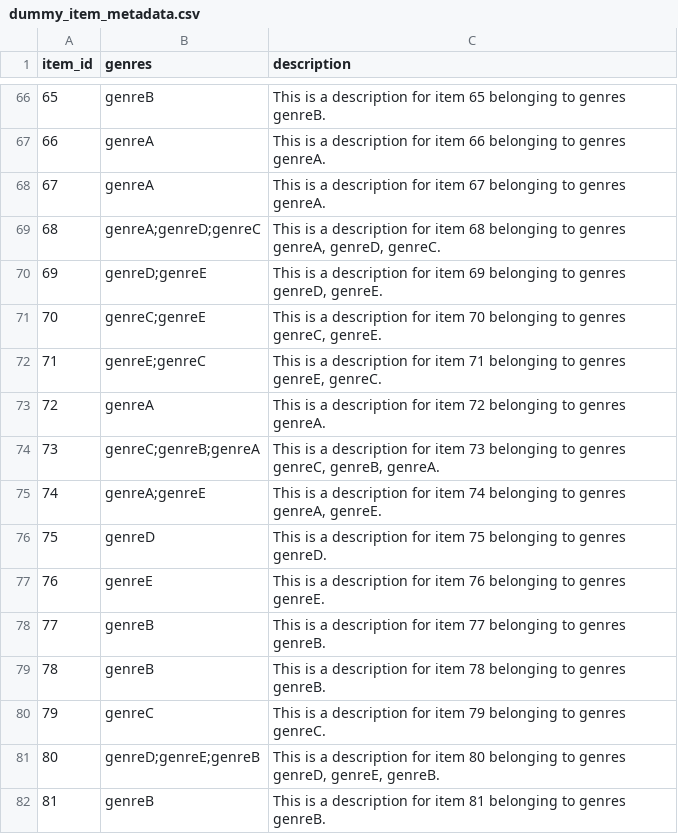
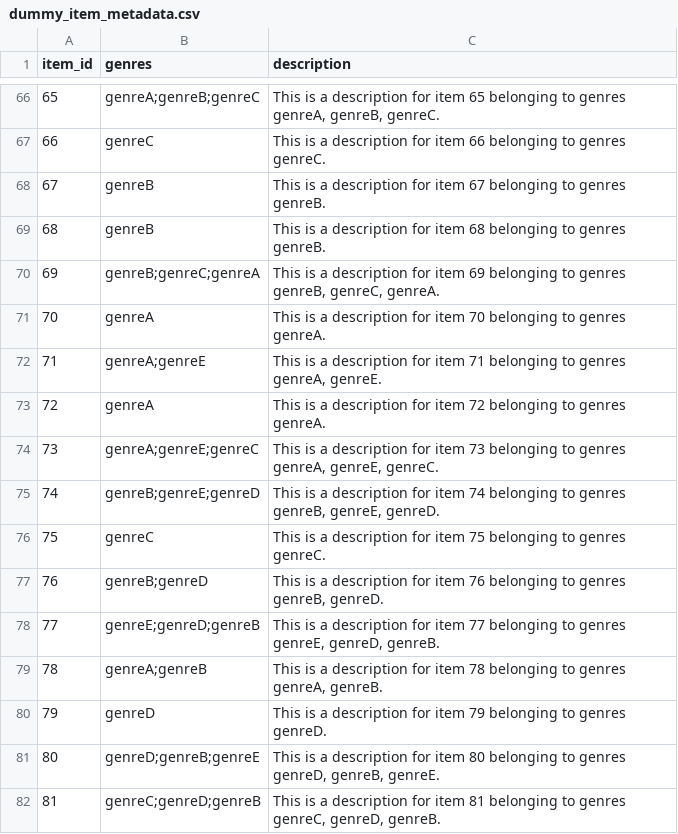
Before and after one commit to gh-shin/suggest-models-example, a CSV file: data/dummy_item_metadata.csv, drawn as a sheet; only a part is shown, gaps mark what is left out; the diff covers the shown part only.

```diff
--- a/data/dummy_item_metadata.csv
+++ b/data/dummy_item_metadata.csv
@@ -66,17 +66,17 @@ item_id,genres,description
-65,genreB,This is a description for item 65 belonging to genres genreB.
-66,genreA,This is a description for item 66 belonging to genres genreA.
-67,genreA,This is a description for item 67 belonging to genres genreA.
-68,genreA;genreD;genreC,"This is a description for item 68 belonging to genres genreA, genreD, genreC."
-69,genreD;genreE,"This is a description for item 69 belonging to genres genreD, genreE."
-70,genreC;genreE,"This is a description for item 70 belonging to genres genreC, genreE."
-71,genreE;genreC,"This is a description for item 71 belonging to genres genreE, genreC."
+65,genreA;genreB;genreC,"This is a description for item 65 belonging to genres genreA, genreB, genreC."
+66,genreC,This is a description for item 66 belonging to genres genreC.
+67,genreB,This is a description for item 67 belonging to genres genreB.
+68,genreB,This is a description for item 68 belonging to genres genreB.
+69,genreB;genreC;genreA,"This is a description for item 69 belonging to genres genreB, genreC, genreA."
+70,genreA,This is a description for item 70 belonging to genres genreA.
+71,genreA;genreE,"This is a description for item 71 belonging to genres genreA, genreE."
 72,genreA,This is a description for item 72 belonging to genres genreA.
-73,genreC;genreB;genreA,"This is a description for item 73 belonging to genres genreC, genreB, genreA."
-74,genreA;genreE,"This is a description for item 74 belonging to genres genreA, genreE."
-75,genreD,This is a description for item 75 belonging to genres genreD.
-76,genreE,This is a description for item 76 belonging to genres genreE.
-77,genreB,This is a description for item 77 belonging to genres genreB.
-78,genreB,This is a description for item 78 belonging to genres genreB.
-79,genreC,This is a description for item 79 belonging to genres genreC.
-80,genreD;genreE;genreB,"This is a description for item 80 belonging to genres genreD, genreE, genreB."
-81,genreB,This is a description for item 81 belonging to genres genreB.
+73,genreA;genreE;genreC,"This is a description for item 73 belonging to genres genreA, genreE, genreC."
+74,genreB;genreE;genreD,"This is a description for item 74 belonging to genres genreB, genreE, genreD."
+75,genreC,This is a description for item 75 belonging to genres genreC.
+76,genreB;genreD,"This is a description for item 76 belonging to genres genreB, genreD."
+77,genreE;genreD;genreB,"This is a description for item 77 belonging to genres genreE, genreD, genreB."
+78,genreA;genreB,"This is a description for item 78 belonging to genres genreA, genreB."
+79,genreD,This is a description for item 79 belonging to genres genreD.
+80,genreD;genreB;genreE,"This is a description for item 80 belonging to genres genreD, genreB, genreE."
+81,genreC;genreD;genreB,"This is a description for item 81 belonging to genres genreC, genreD, genreB."
```
Also changed, not shown: 166 edited cells elsewhere in this file, data/dummy_interactions.csv, 7 other files.
